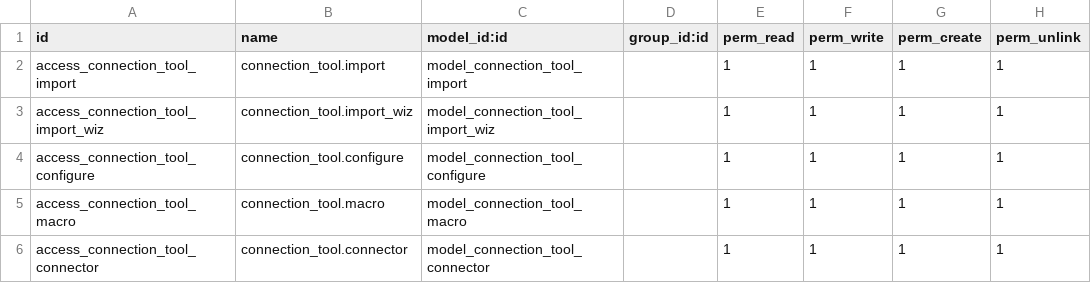
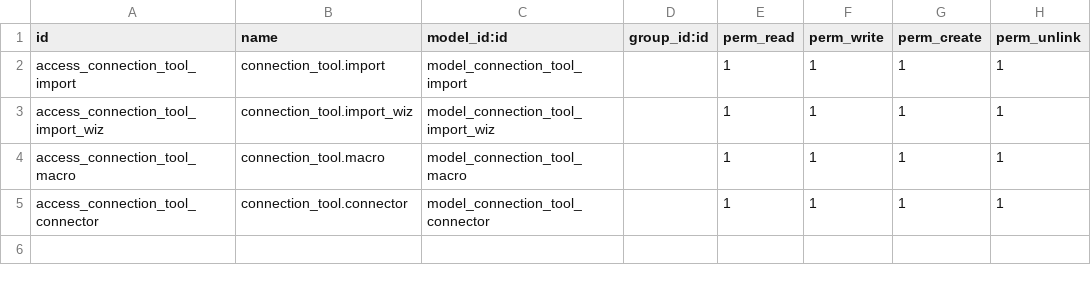
Before and after one commit to miguelandmiguel/Localizacion-Mexico-Odoo_12, a CSV file: connection_tool/security/ir.model.access.csv, drawn as a sheet; the diff names each change by its address in the sheet, - before the commit and + after, or states it on an @@ line.

Commit message:
Modulo ConnectionTool
[FIX] -- Security

```diff
--- a/connection_tool/security/ir.model.access.csv
+++ b/connection_tool/security/ir.model.access.csv
-row 4: access_connection_tool_configure | connection_tool.configure | model_connection_tool_configure |  | 1 | 1 | 1 | 1
```
Also changed, not shown: 1 other file.
